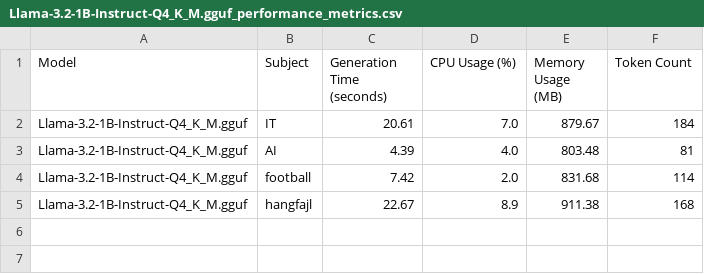
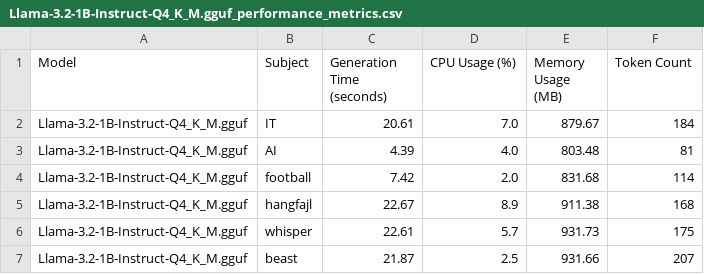
Before and after one commit to Botter01/Onlab_LLM_2025, a CSV file: outputs/Llama-3.2-1B-Instruct-Q4_K_M.gguf_performance_metrics.csv, drawn as a sheet.

```diff
--- a/outputs/Llama-3.2-1B-Instruct-Q4_K_M.gguf_performance_metrics.csv
+++ b/outputs/Llama-3.2-1B-Instruct-Q4_K_M.gguf_performance_metrics.csv
@@ -5 +5,3 @@ Llama-3.2-1B-Instruct-Q4_K_M.gguf,football,7.42,2.0,831.68,114
 Llama-3.2-1B-Instruct-Q4_K_M.gguf,hangfajl,22.67,8.9,911.38,168
+Llama-3.2-1B-Instruct-Q4_K_M.gguf,whisper,22.61,5.7,931.73,175
+Llama-3.2-1B-Instruct-Q4_K_M.gguf,beast,21.87,2.5,931.66,207
```
Also changed, not shown: outputs/Hacker-News-Comments-Summarization-Llama-3.1-8B-Instruct.i1-Q4_K_M.gguf_performance_metrics.csv, results/Hacker-News-Comments-Summarization-Llama-3.1-8B-Instruct.i1-Q4_K_M.gguf_metrics.csv, 20 other files.
